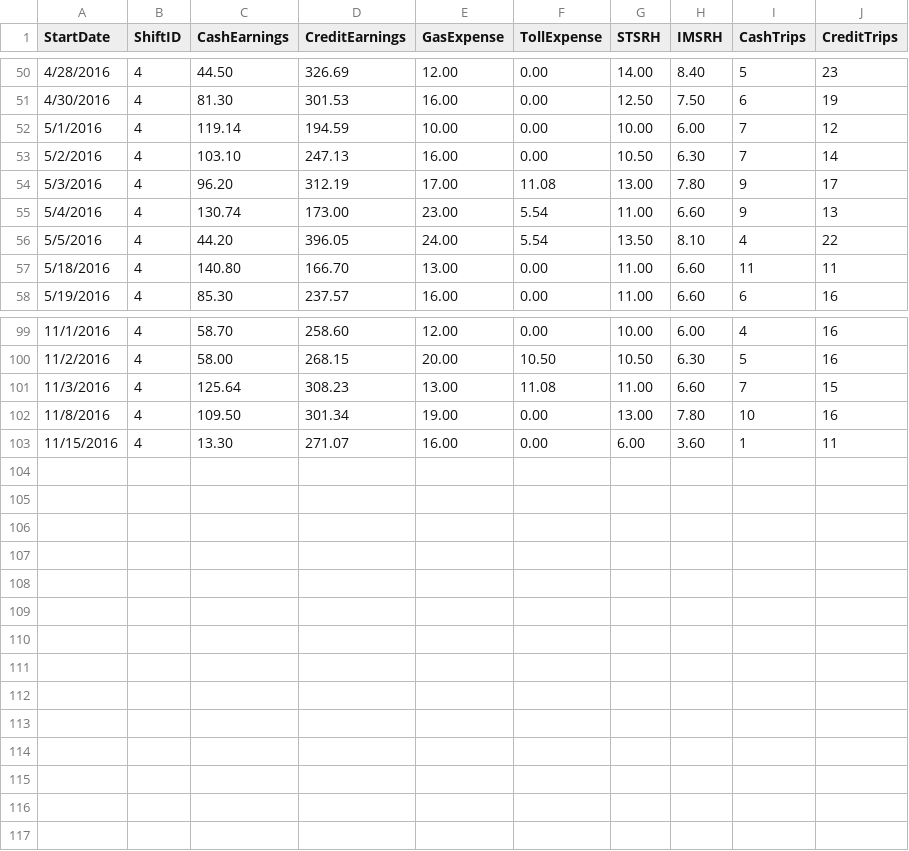
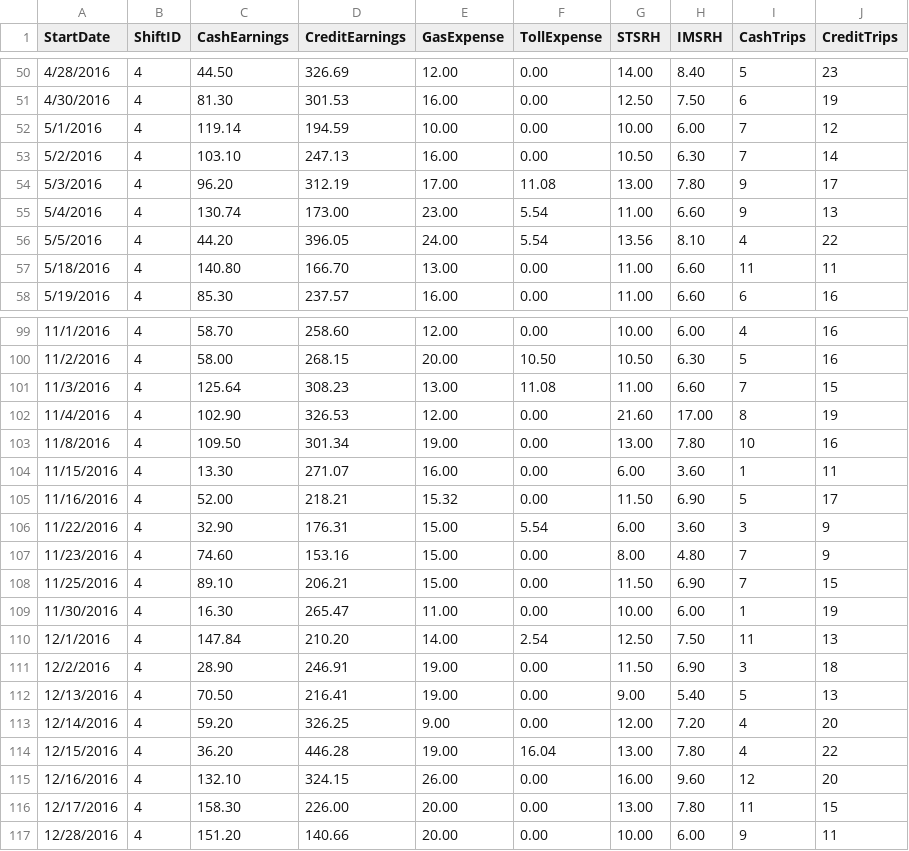
Before and after one commit to msarefin/TSQL, a CSV file: TAXI/Taxi Data/Taxi Income - TaxiJournal.csv, drawn as a sheet; only a part is shown, gaps mark what is left out.

Commit message:
updated

```diff
--- a/TAXI/Taxi Data/Taxi Income - TaxiJournal.csv
+++ b/TAXI/Taxi Data/Taxi Income - TaxiJournal.csv
@@ -55,3 +55,3 @@ StartDate,ShiftID,CashEarnings,CreditEarnings,GasExpense,TollExpense,STSRH,IMSRH
 5/4/2016,4,130.74,173.00,23.00,5.54,11.00,6.60,9,13
-5/5/2016,4,44.20,396.05,24.00,5.54,13.50,8.10,4,22
+5/5/2016,4,44.20,396.05,24.00,5.54,13.56,8.10,4,22
 5/18/2016,4,140.80,166.70,13.00,0.00,11.00,6.60,11,11
@@ -101,3 +101,17 @@ StartDate,ShiftID,CashEarnings,CreditEarnings,GasExpense,TollExpense,STSRH,IMSRH
 11/3/2016,4,125.64,308.23,13.00,11.08,11.00,6.60,7,15
+11/4/2016,4,102.90,326.53,12.00,0.00,21.60,17.00,8,19
 11/8/2016,4,109.50,301.34,19.00,0.00,13.00,7.80,10,16
 11/15/2016,4,13.30,271.07,16.00,0.00,6.00,3.60,1,11
+11/16/2016,4,52.00,218.21,15.32,0.00,11.50,6.90,5,17
+11/22/2016,4,32.90,176.31,15.00,5.54,6.00,3.60,3,9
+11/23/2016,4,74.60,153.16,15.00,0.00,8.00,4.80,7,9
+11/25/2016,4,89.10,206.21,15.00,0.00,11.50,6.90,7,15
+11/30/2016,4,16.30,265.47,11.00,0.00,10.00,6.00,1,19
+12/1/2016,4,147.84,210.20,14.00,2.54,12.50,7.50,11,13
+12/2/2016,4,28.90,246.91,19.00,0.00,11.50,6.90,3,18
+12/13/2016,4,70.50,216.41,19.00,0.00,9.00,5.40,5,13
+12/14/2016,4,59.20,326.25,9.00,0.00,12.00,7.20,4,20
+12/15/2016,4,36.20,446.28,19.00,16.04,13.00,7.80,4,22
+12/16/2016,4,132.10,324.15,26.00,0.00,16.00,9.60,12,20
+12/17/2016,4,158.30,226.00,20.00,0.00,13.00,7.80,11,15
+12/28/2016,4,151.20,140.66,20.00,0.00,10.00,6.00,9,11
```
